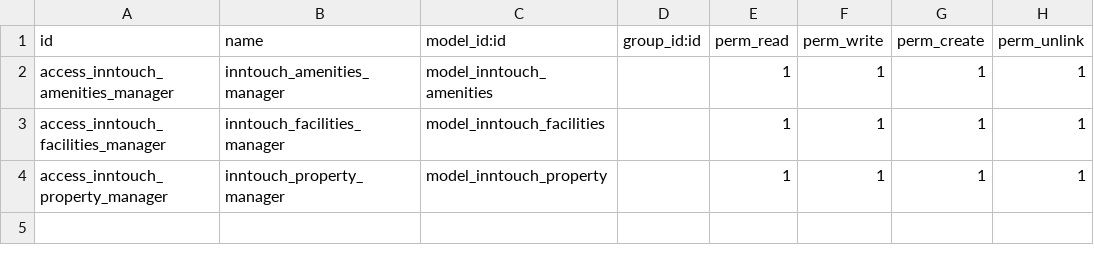
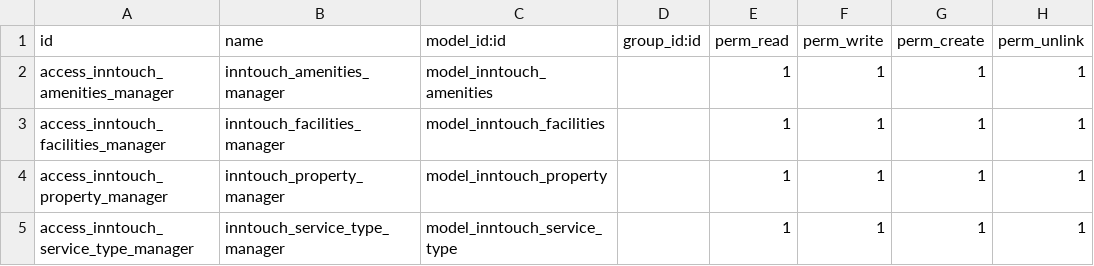
Before and after one commit to bhadawi404/inntouch, a CSV file: inntouch_base/security/ir.model.access.csv, drawn as a sheet.

Commit message:
service type

```diff
--- a/inntouch_base/security/ir.model.access.csv
+++ b/inntouch_base/security/ir.model.access.csv
@@ -4 +4,2 @@ access_inntouch_facilities_manager,inntouch_facilities_manager,model_inntouch_fa
 access_inntouch_property_manager,inntouch_property_manager,model_inntouch_property,,1,1,1,1
+access_inntouch_service_type_manager,inntouch_service_type_manager,model_inntouch_service_type,,1,1,1,1
```
Also changed, not shown: 4 other files.
